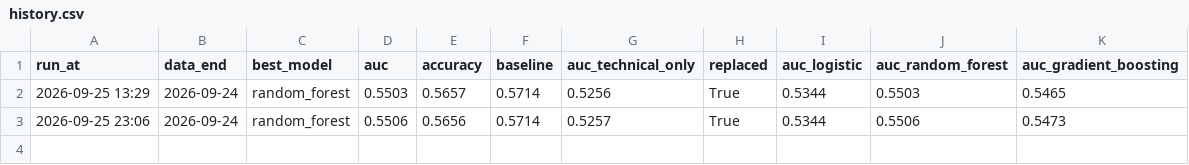
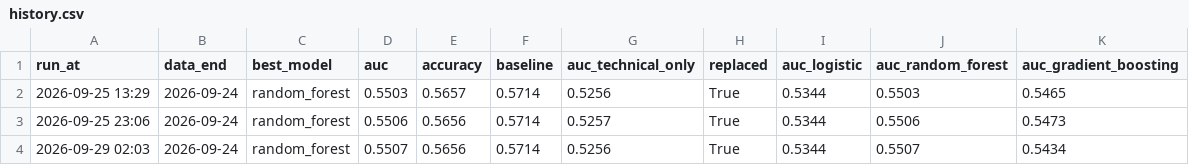
Before and after one commit to minghan5487/ML, a CSV file: reports/history.csv, drawn as a sheet; the diff names each change by its address in the sheet, - before the commit and + after, or states it on an @@ line.

```diff
--- a/reports/history.csv
+++ b/reports/history.csv
+row 4: 2026-09-29 02:03 | 2026-09-24 | random_forest | 0.5507 | 0.5656 | 0.5714 | 0.5256 | True | 0.5344 | 0.5507 | 0.5434
```
Also changed, not shown: reports/folds.csv, reports/importance.csv, 3 other files.
